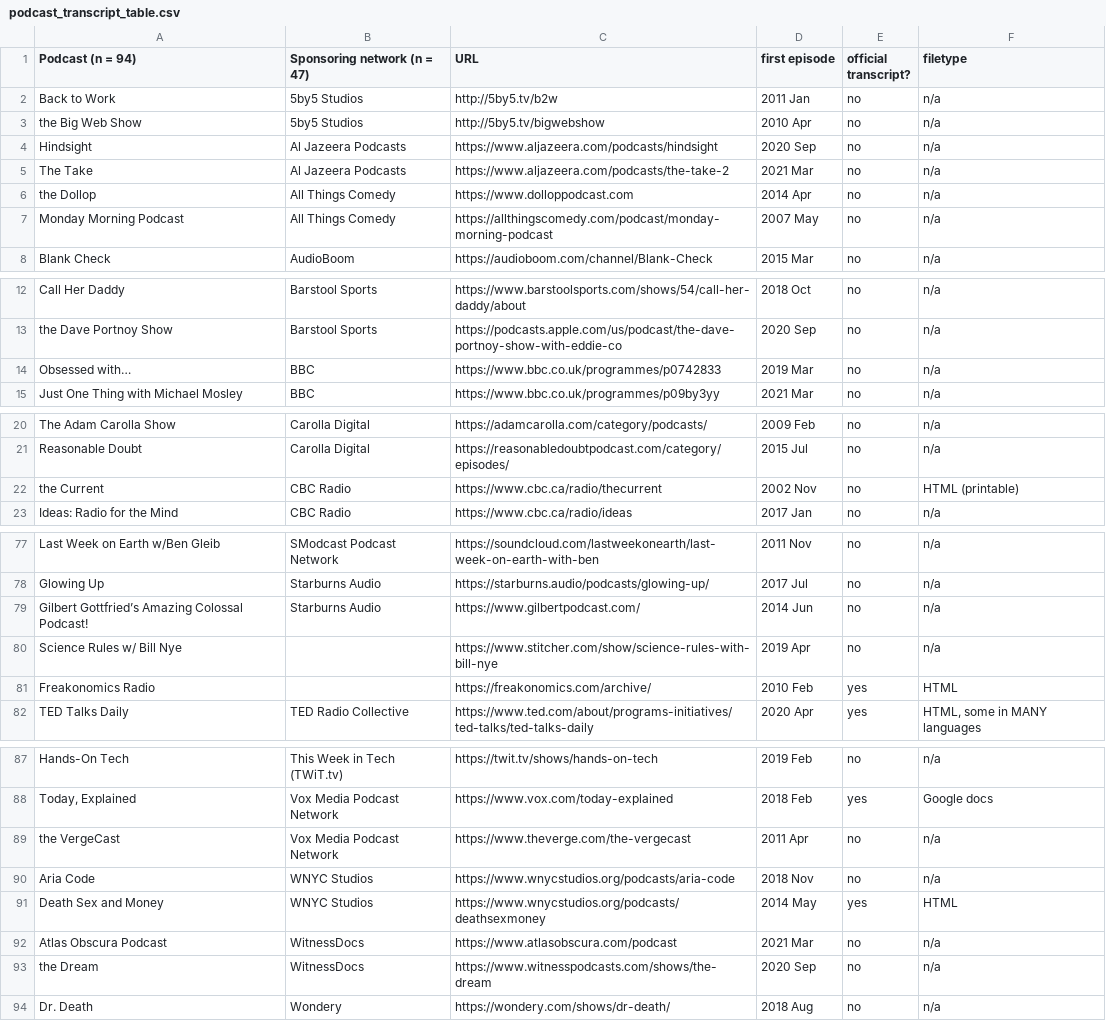
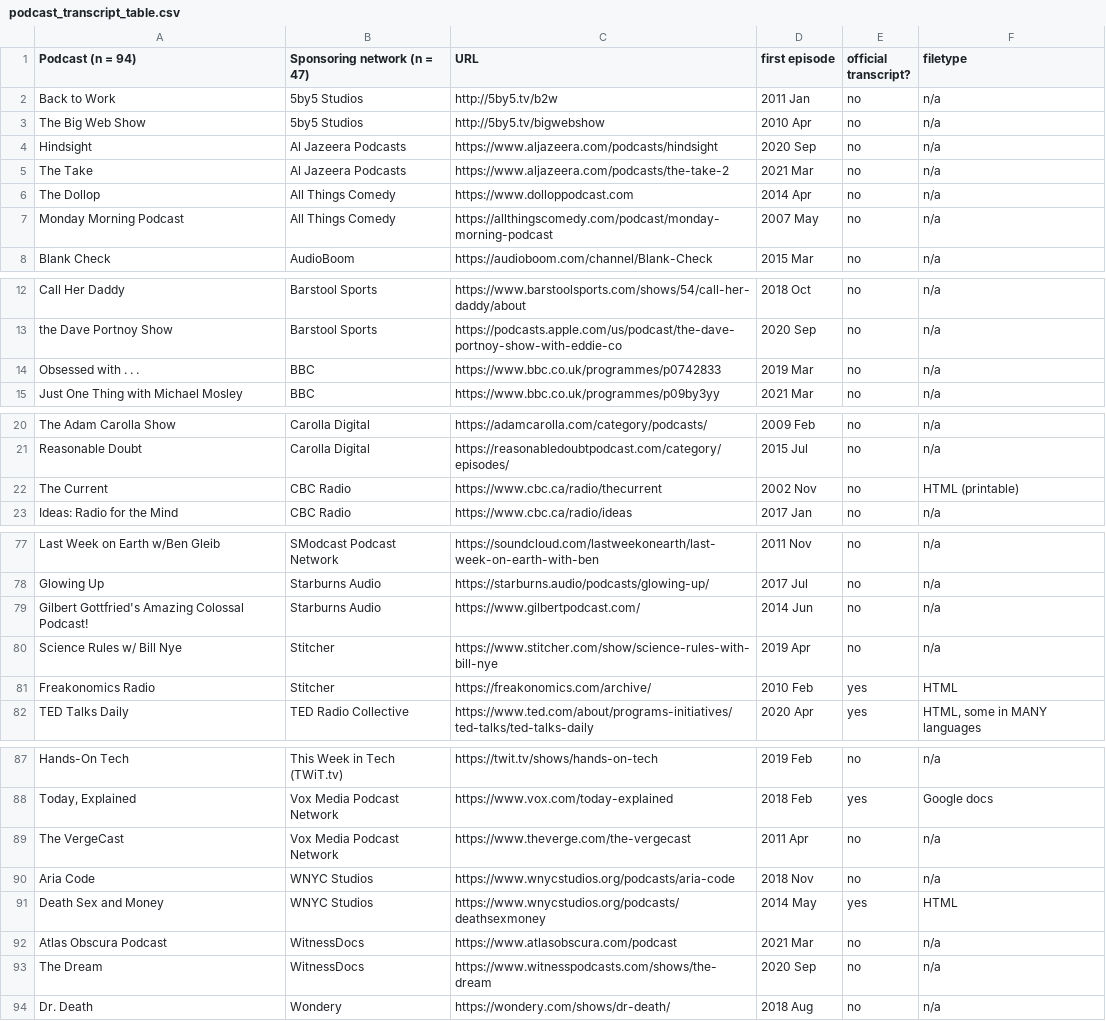
Before and after one commit to plaidsicle/podcast_transcript_database, a CSV file: data/podcast_transcript_table.csv, drawn as a sheet; only a part is shown, gaps mark what is left out; the diff covers the shown part only; the diff names each change by its address in the sheet, - before the commit and + after, or states it on an @@ line.

Commit message:
Add files via upload

```diff
--- a/data/podcast_transcript_table.csv
+++ b/data/podcast_transcript_table.csv
-A3 (Podcast (n = 94)): the Big Web Show
+A3 (Podcast (n = 94)): The Big Web Show
-A6 (Podcast (n = 94)): the Dollop
+A6 (Podcast (n = 94)): The Dollop
-A14 (Podcast (n = 94)): Obsessed with…
+A14 (Podcast (n = 94)): Obsessed with . . .
-A22 (Podcast (n = 94)): the Current
+A22 (Podcast (n = 94)): The Current
-A79 (Podcast (n = 94)): Gilbert Gottfried’s Amazing Colossal Podcast!
+A79 (Podcast (n = 94)): Gilbert Gottfried's Amazing Colossal Podcast!
-B80:B81 (Sponsoring network (n = 47)): (empty)
+B80:B81 (Sponsoring network (n = 47)): Stitcher
-A89 (Podcast (n = 94)): the VergeCast
+A89 (Podcast (n = 94)): The VergeCast
-A93 (Podcast (n = 94)): the Dream
+A93 (Podcast (n = 94)): The Dream
```
Also changed, not shown: 4 edited cells elsewhere in this file.
